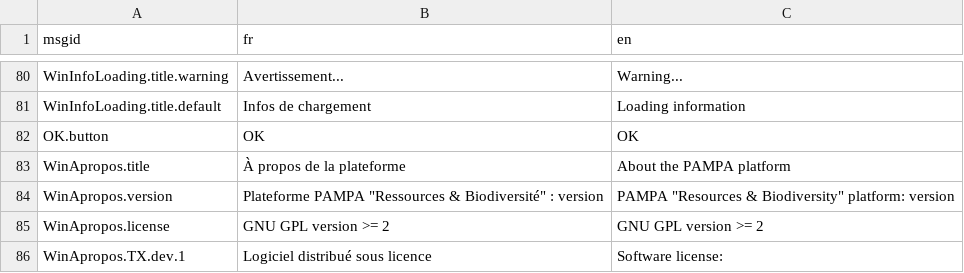
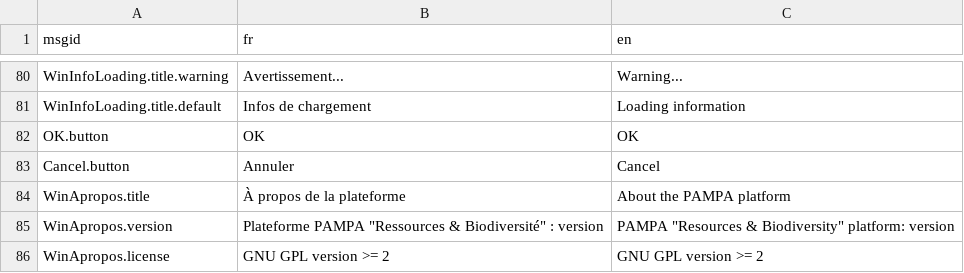
Before and after one commit to yreecht/Plateforme_PAMPA, a CSV file: Scripts_Biodiv/Translations.csv, drawn as a sheet; only a part is shown, gaps mark what is left out; the shorter side is filled out with more unchanged rows; the diff covers the shown part only.

```diff
--- a/Scripts_Biodiv/Translations.csv
+++ b/Scripts_Biodiv/Translations.csv
@@ -82,2 +82,3 @@ WinInfoLoading.title.default,Infos de chargement,Loading information
 OK.button,   OK   ,   OK
+Cancel.button,   Annuler   ,   Cancel
 WinApropos.title,À propos de la plateforme,About the PAMPA platform
```
Also changed, not shown: 54 added rows elsewhere in this file, 6 other files.
